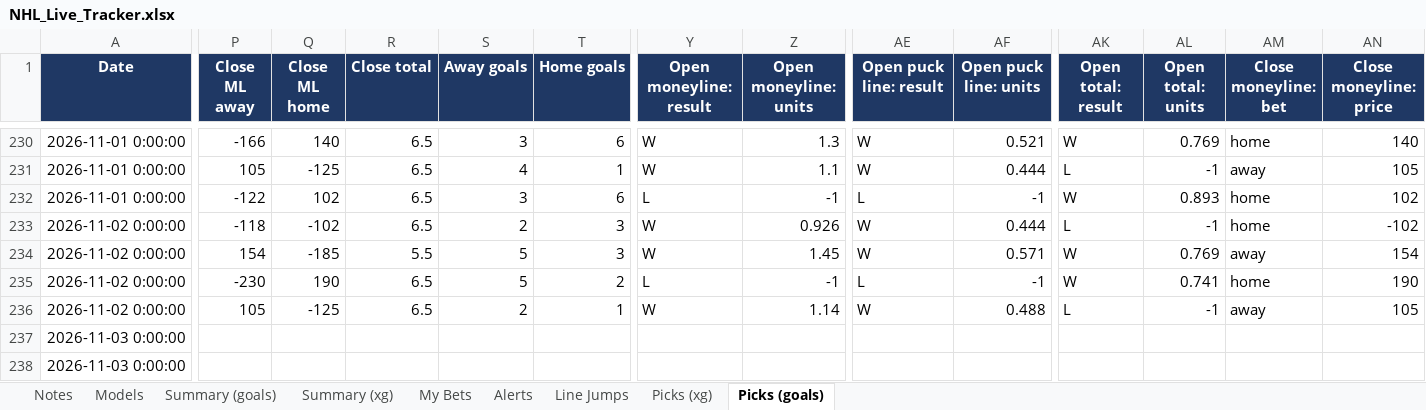
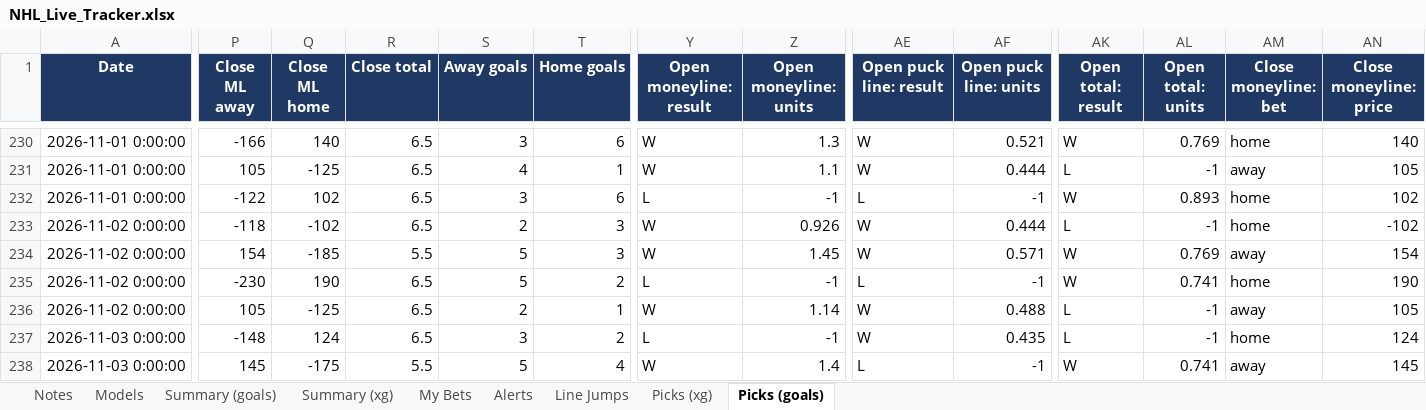
Before and after one commit to JeffreyD24/nhl-mixed-model, an Excel workbook: NHL_Live_Tracker.xlsx, sheet Picks (goals), drawn as a sheet; only a part is shown, gaps mark what is left out; values as stored, in another font and other column widths than the file's, no borders; the diff covers the shown part only; the diff names each change by its address in the sheet, - before the commit and + after, or states it on an @@ line.

```diff
--- a/NHL_Live_Tracker.xlsx (sheet Picks (goals))
+++ b/NHL_Live_Tracker.xlsx (sheet Picks (goals))
-P237 (Close ML away): (empty)
+P237 (Close ML away): -148
-Q237 (Close ML home): (empty)
+Q237 (Close ML home): 124
-R237 (Close total): (empty)
+R237 (Close total): 6.5
-S237 (Away goals): (empty)
+S237 (Away goals): 3
-T237 (Home goals): (empty)
+T237 (Home goals): 2
-Y237 (Open moneyline: result): (empty)
+Y237 (Open moneyline: result): L
-Z237 (Open moneyline: units): (empty)
+Z237 (Open moneyline: units): -1
-AE237 (Open puck line: result): (empty)
+AE237 (Open puck line: result): W
-AF237 (Open puck line: units): (empty)
+AF237 (Open puck line: units): 0.435
-AK237 (Open total: result): (empty)
+AK237 (Open total: result): L
-AL237 (Open total: units): (empty)
+AL237 (Open total: units): -1
-AM237 (Close moneyline: bet): (empty)
+AM237 (Close moneyline: bet): home
-AN237 (Close moneyline: price): (empty)
+AN237 (Close moneyline: price): 124
-P238 (Close ML away): (empty)
+P238 (Close ML away): 145
-Q238 (Close ML home): (empty)
+Q238 (Close ML home): -175
-R238 (Close total): (empty)
+R238 (Close total): 5.5
-S238 (Away goals): (empty)
+S238 (Away goals): 5
-T238 (Home goals): (empty)
+T238 (Home goals): 4
-Y238 (Open moneyline: result): (empty)
+Y238 (Open moneyline: result): W
-Z238 (Open moneyline: units): (empty)
+Z238 (Open moneyline: units): 1.4
-AE238 (Open puck line: result): (empty)
+AE238 (Open puck line: result): L
-AF238 (Open puck line: units): (empty)
+AF238 (Open puck line: units): -1
-AK238 (Open total: result): (empty)
+AK238 (Open total: result): W
-AL238 (Open total: units): (empty)
+AL238 (Open total: units): 0.741
-AM238 (Close moneyline: bet): (empty)
+AM238 (Close moneyline: bet): away
-AN238 (Close moneyline: price): (empty)
+AN238 (Close moneyline: price): 145
```
Also changed, not shown: 254 edited cells elsewhere in this sheet, sheet Picks (xg), sheet Alerts, sheet My Bets, sheet Line Jumps, sheet Notes, sheet Models, 12 other files.
